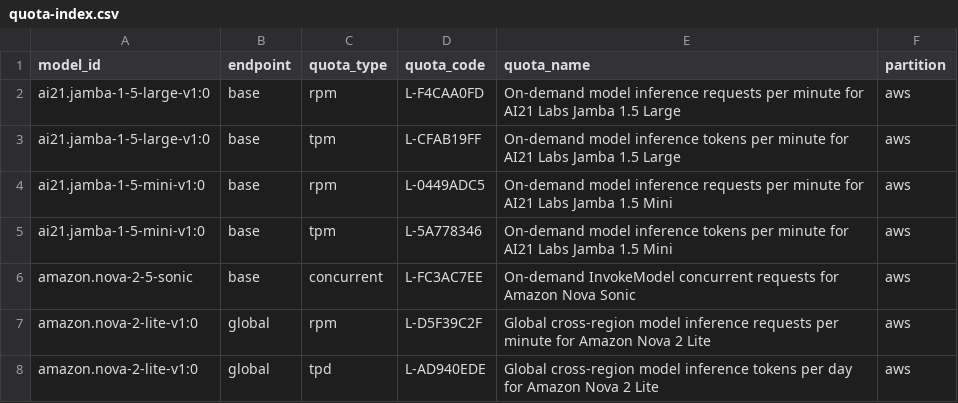
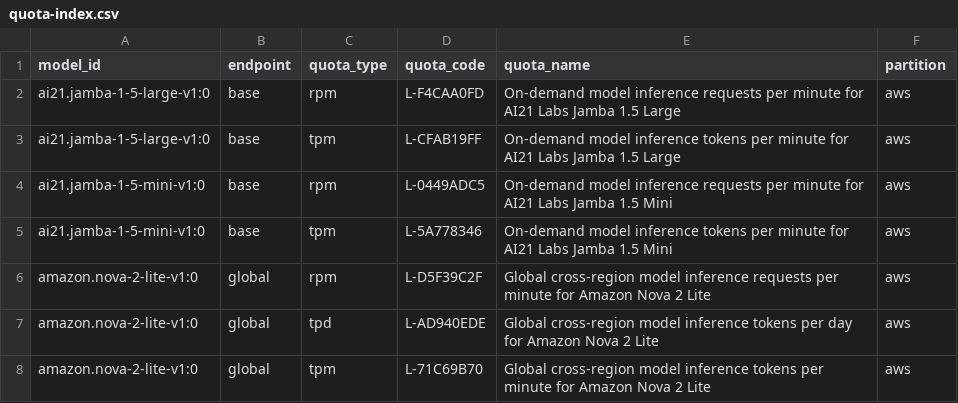
Before and after one commit to awslabs/bedrock-usage-analyzer, a CSV file: src/bedrock_usage_analyzer/metadata/quota-index.csv, drawn as a sheet; only a part is shown; the shorter side is filled out with more unchanged rows; the diff names each change by its address in the sheet, - before the commit and + after, or states it on an @@ line.

Commit message:
Fix iteration 52 review findings for custom model deployments
- Require boto3 1.39.7 (custom model deployment APIs)
- Follow custom-model base chains to the foundation model
- Interactive selection skips an unreadable deployment instead of exiting
- List deployments once per run on the shared fetcher; reuse selected names
- Accept a deployment's short ID or name with -m
- No refresh hint for a deployment without a known base model
- Reject a versionless family quota for a model whose version is in its name
  (Nova 2.5 Sonic had Nova Sonic's concurrency quota); unmap it
- invokable_endpoint_keys replaces four 'custom' exclusions; drop dead code
- fm-quotas skips custom endpoints in regions without custom deployment quotas

```diff
--- a/src/bedrock_usage_analyzer/metadata/quota-index.csv
+++ b/src/bedrock_usage_analyzer/metadata/quota-index.csv
-row 6: amazon.nova-2-5-sonic | base | concurrent | L-FC3AC7EE | On-demand InvokeModel concurrent requests for Amazon Nova Sonic | aws
```
Also changed, not shown: 17 other files.
